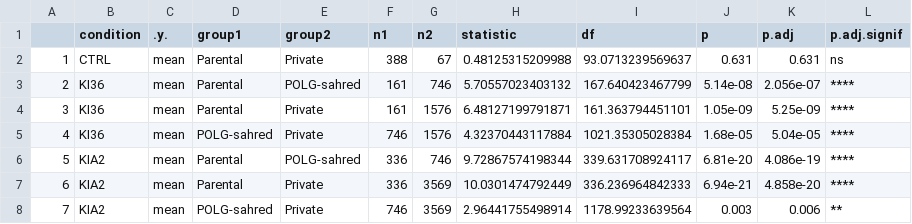
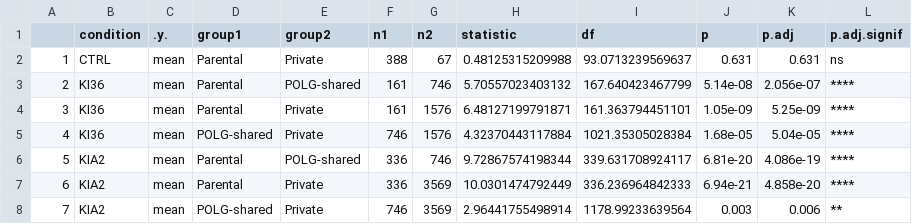
Before and after one commit to ls-ludwig-lab/scmtMMB, a CSV file: POLG_HEK/output/2_het_stat.test.occu.csv, drawn as a sheet.

```diff
--- a/POLG_HEK/output/2_het_stat.test.occu.csv
+++ b/POLG_HEK/output/2_het_stat.test.occu.csv
@@ -2,7 +2,7 @@
 1,CTRL,mean,Parental,Private,388,67,0.48125315209988,93.0713239569637,0.631,0.631,ns
-2,KI36,mean,Parental,POLG-sahred,161,746,5.70557023403132,167.640423467799,5.14e-08,2.056e-07,****
+2,KI36,mean,Parental,POLG-shared,161,746,5.70557023403132,167.640423467799,5.14e-08,2.056e-07,****
 3,KI36,mean,Parental,Private,161,1576,6.48127199791871,161.363794451101,1.05e-09,5.25e-09,****
-4,KI36,mean,POLG-sahred,Private,746,1576,4.32370443117884,1021.35305028384,1.68e-05,5.04e-05,****
-5,KIA2,mean,Parental,POLG-sahred,336,746,9.72867574198344,339.631708924117,6.81e-20,4.086e-19,****
+4,KI36,mean,POLG-shared,Private,746,1576,4.32370443117884,1021.35305028384,1.68e-05,5.04e-05,****
+5,KIA2,mean,Parental,POLG-shared,336,746,9.72867574198344,339.631708924117,6.81e-20,4.086e-19,****
 6,KIA2,mean,Parental,Private,336,3569,10.0301474792449,336.236964842333,6.94e-21,4.858e-20,****
-7,KIA2,mean,POLG-sahred,Private,746,3569,2.96441755498914,1178.99233639564,0.003,0.006,**
+7,KIA2,mean,POLG-shared,Private,746,3569,2.96441755498914,1178.99233639564,0.003,0.006,**
```
Also changed, not shown: POLG_HEK/output/2_het_stat.test.cdt.csv, POLG_HEK/output/2_mtVar.bulk.meta.csv, 57 other files.
